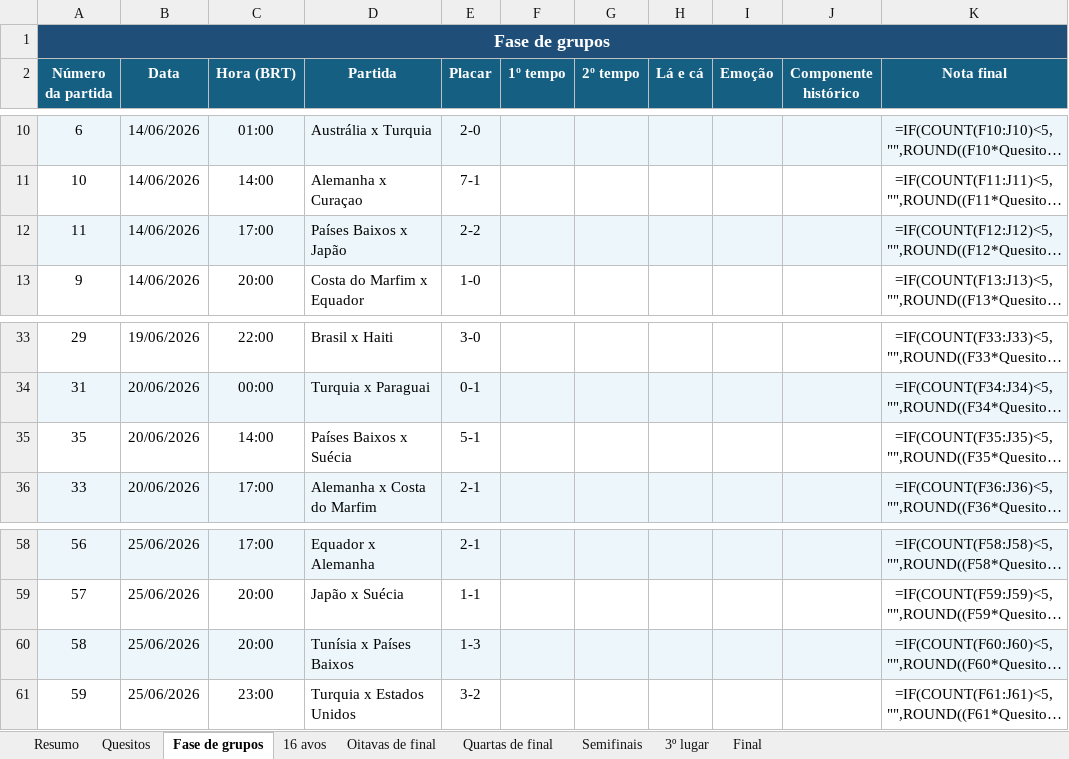
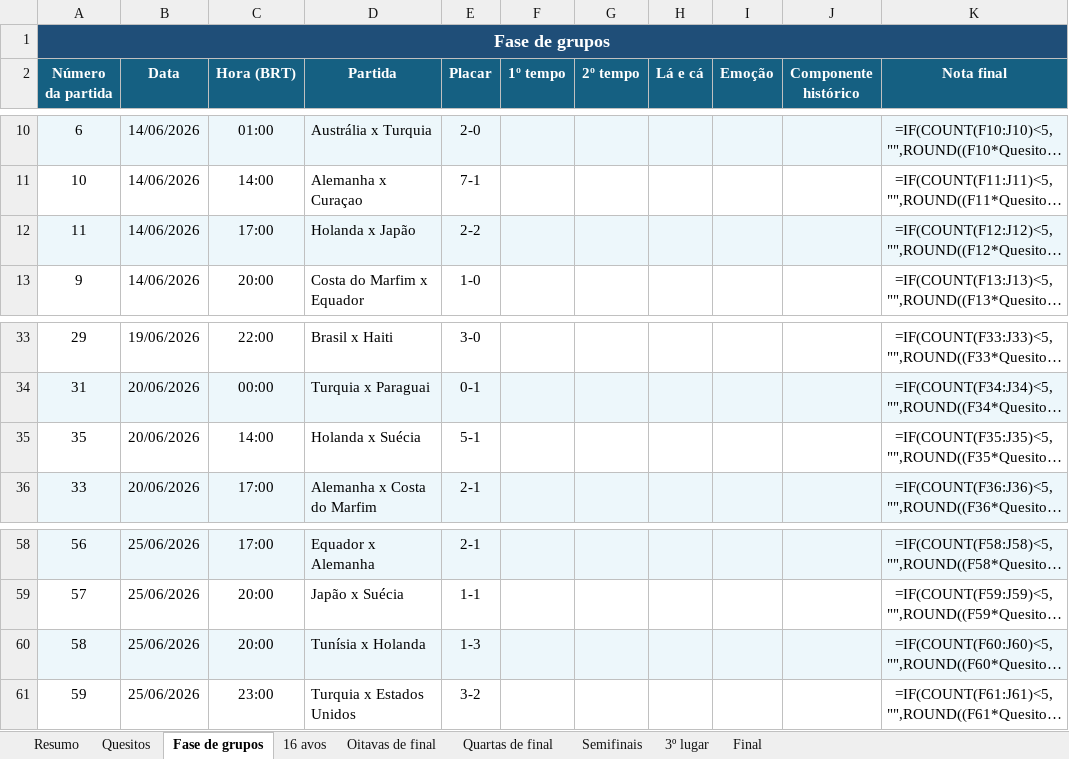
Before and after one commit to jvmello/worldcup-match-ratings, an Excel workbook: templates_blank/Notas_da_Copa_2026_modelo_PT.xlsx, sheet Fase de grupos, drawn as a sheet; only a part is shown, gaps mark what is left out; long unchanged cells end in …; values as stored, in another font and other column widths than the file's, no borders; formulas without a stored value are shown as written; conditional formats and table styles not drawn; the diff names each change by its address in the sheet, - before the commit and + after, or states it on an @@ line.

```diff
--- a/templates_blank/Notas_da_Copa_2026_modelo_PT.xlsx (sheet Fase de grupos)
+++ b/templates_blank/Notas_da_Copa_2026_modelo_PT.xlsx (sheet Fase de grupos)
-D12 (Partida): Países Baixos x Japão
+D12 (Partida): Holanda x Japão
-D35 (Partida): Países Baixos x Suécia
+D35 (Partida): Holanda x Suécia
-D60 (Partida): Tunísia x Países Baixos
+D60 (Partida): Tunísia x Holanda
```
Also changed, not shown: sheet Final, sheet Oitavas de final, Notas_da_Copa_2026.xlsx, templates_blank/World_Cup_2026_match_ratings_template_EN.xlsx.
